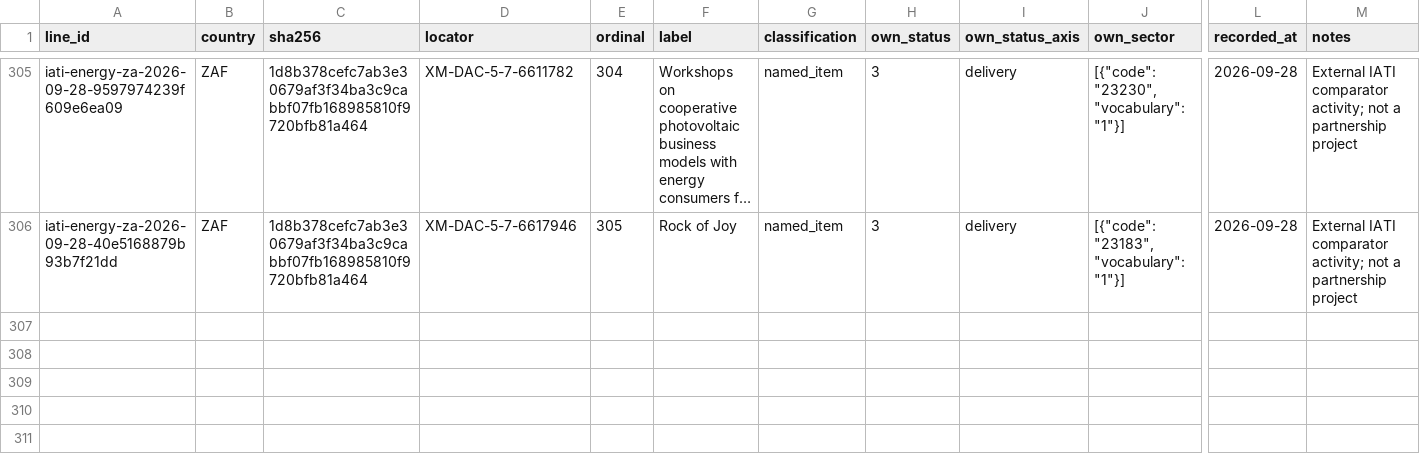
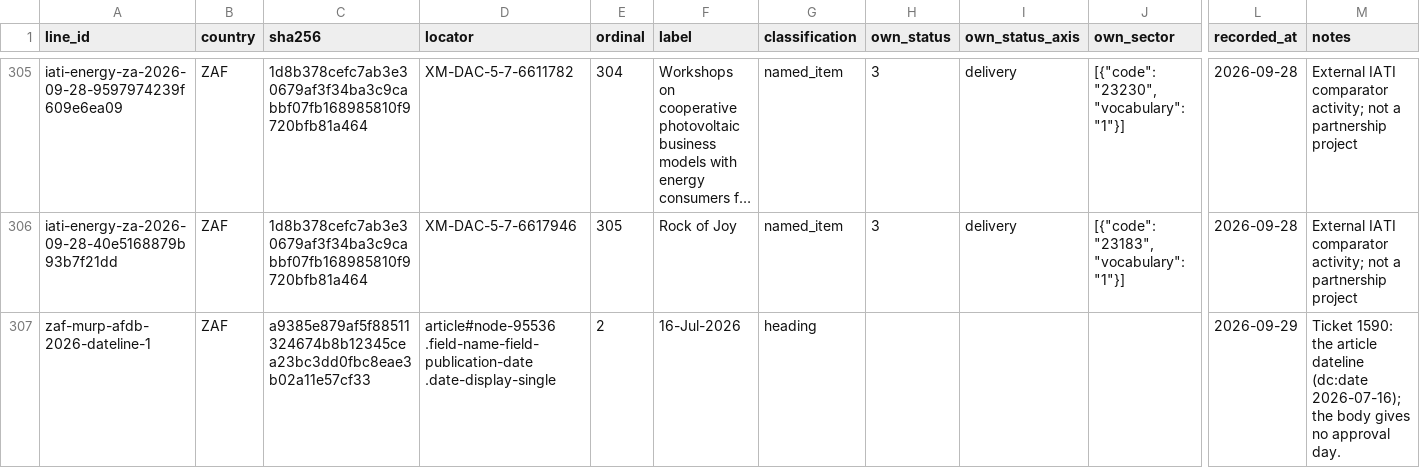
Before and after one commit to MinhHaDuong/climate-finance-het, a CSV file: data/jetp/lines.d/ZAF-2026-04.csv, drawn as a sheet; only a part is shown, gaps mark what is left out; long unchanged cells end in …; rows hold the shown columns only; the diff names each change by its address in the sheet, - before the commit and + after, or states it on an @@ line.

```diff
--- a/data/jetp/lines.d/ZAF-2026-04.csv
+++ b/data/jetp/lines.d/ZAF-2026-04.csv
+row 307: zaf-murp-afdb-2026-dateline-1 | ZAF | a9385e879af5f88511324674b8b12345cea23bc3dd0fbc8eae3b02a11e57cf33 | article#node-95536 .field-name-field-publication-date .date-display-single | 2 | 16-Jul-2026 | heading |  |  |  | 2026-09-29 | Ticket 1590: the article dateline (dc:date 2026-07-16); the body gives no approval day.
```
Also changed, not shown: data/jetp/lines.d/SEN-2026-05.csv, data/jetp/migration/1160-citation-decisions.csv, 4 other files.
